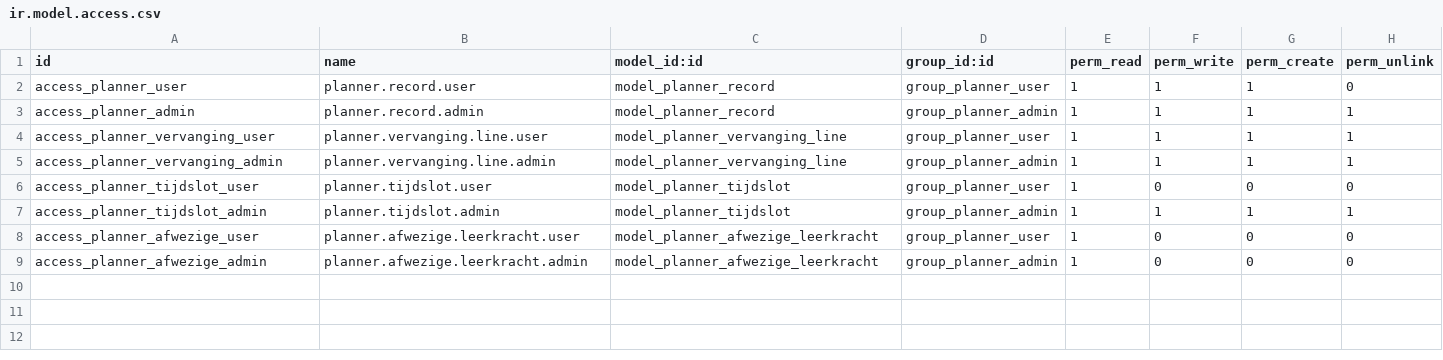
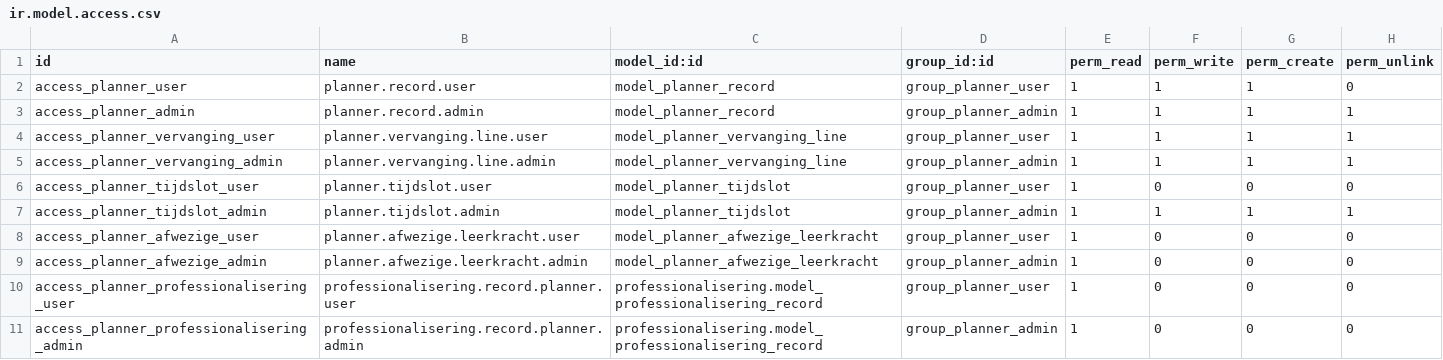
Before and after one commit to ictolvpbe/MySchool_addons, a CSV file: planner/security/ir.model.access.csv, drawn as a sheet; the diff names each change by its address in the sheet, - before the commit and + after, or states it on an @@ line.

Commit message:
Add professionalisering to Planner and form update

```diff
--- a/planner/security/ir.model.access.csv
+++ b/planner/security/ir.model.access.csv
+row 10: access_planner_professionalisering_user | professionalisering.record.planner.user | professionalisering.model_professionalisering_record | group_planner_user | 1 | 0 | 0 | 0
+row 11: access_planner_professionalisering_admin | professionalisering.record.planner.admin | professionalisering.model_professionalisering_record | group_planner_admin | 1 | 0 | 0 | 0
```
Also changed, not shown: 6 other files.
